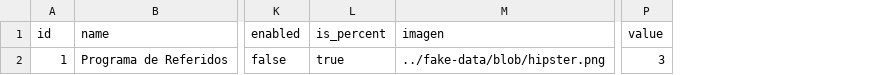
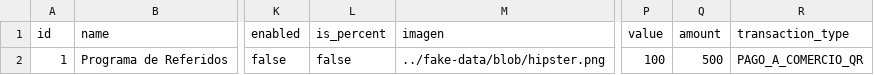
Before and after one commit to Alodiga123/Promotion, a CSV file: src/main/resources/config/liquibase/fake-data/promotion.csv, drawn as a sheet; only a part is shown, gaps mark what is left out; the diff names each change by its address in the sheet, - before the commit and + after, or states it on an @@ line.

Commit message:
Modificaciones para incluir campo amount y transationType

```diff
--- a/src/main/resources/config/liquibase/fake-data/promotion.csv
+++ b/src/main/resources/config/liquibase/fake-data/promotion.csv
+column Q (amount), row 2: 500
+column R (transaction_type), row 2: PAGO_A_COMERCIO_QR
-L2 (is_percent): true
+L2 (is_percent): false
-P2 (value): 3
+P2 (value): 100
```
Also changed, not shown: 23 other files.
